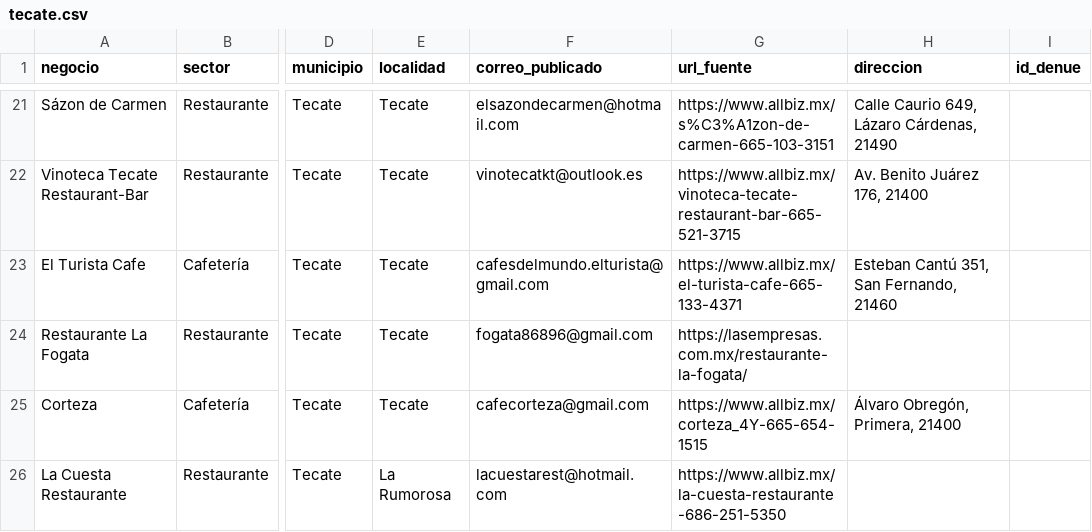
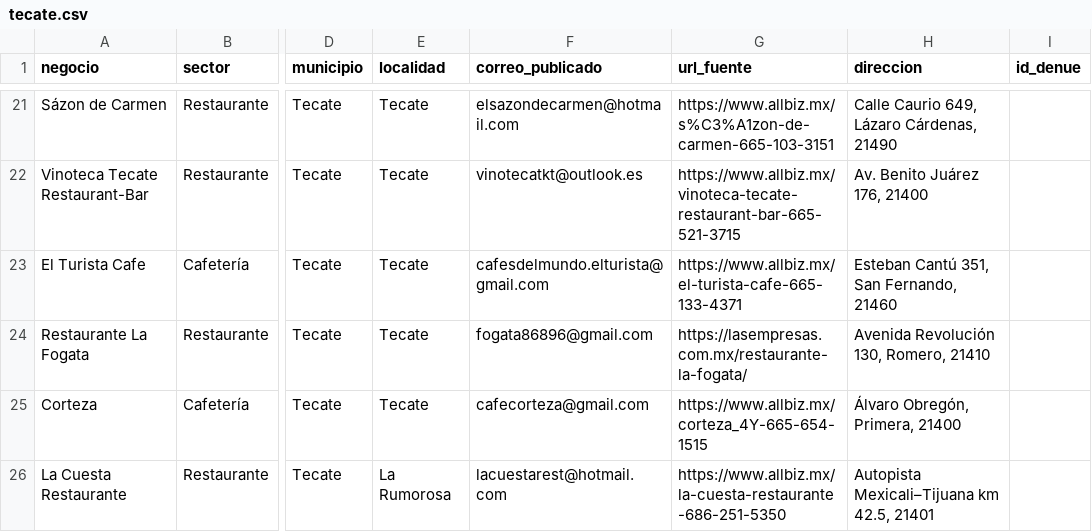
Before and after one commit to tostis005/LP, a CSV file: crm-imports/tecate.csv, drawn as a sheet; only a part is shown, gaps mark what is left out; the diff covers the shown part only; the diff names each change by its address in the sheet, - before the commit and + after, or states it on an @@ line.

```diff
--- a/crm-imports/tecate.csv
+++ b/crm-imports/tecate.csv
-H24 (direccion): (empty)
+H24 (direccion): Avenida Revolución 130, Romero, 21410
-H26 (direccion): (empty)
+H26 (direccion): Autopista Mexicali–Tijuana km 42.5, 21401
```
Also changed, not shown: 4 added rows and 4 edited cells elsewhere in this file.
